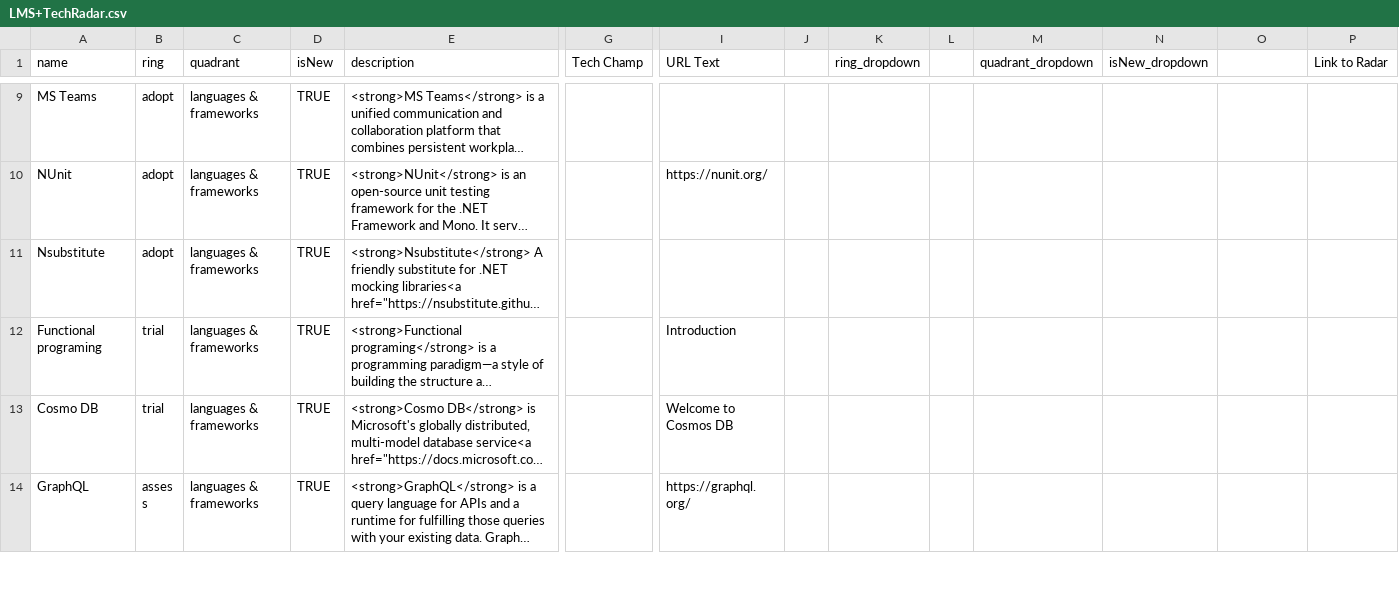
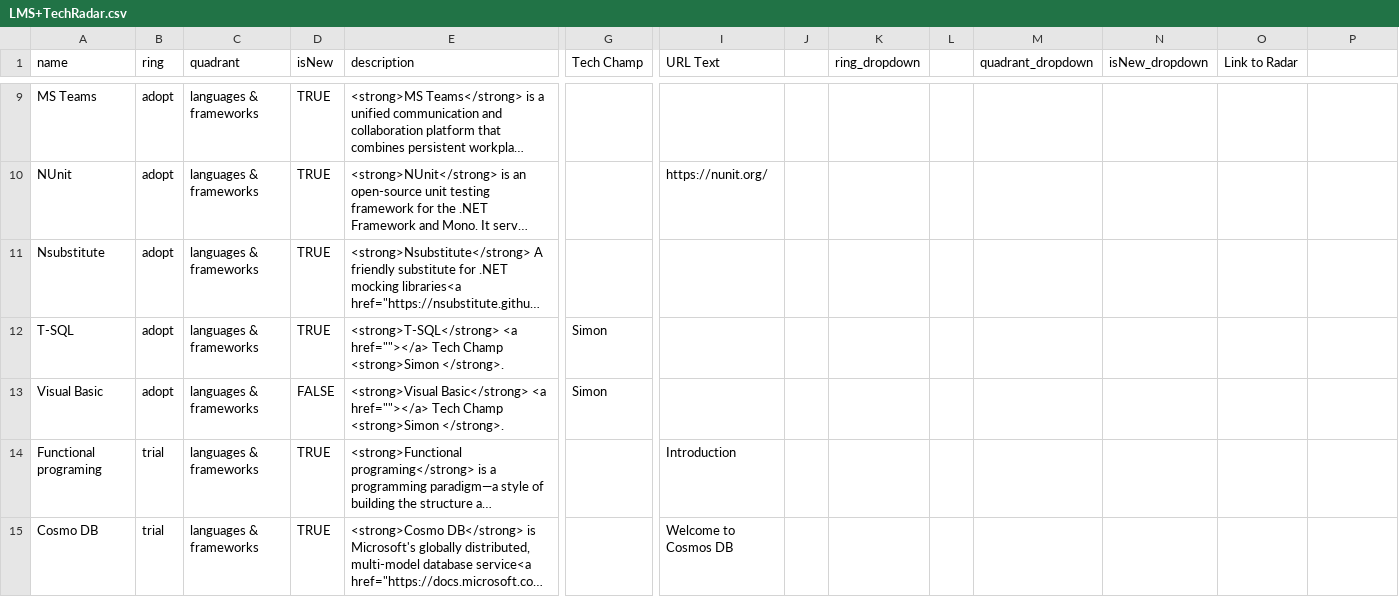
Before and after one commit to M1chael50/LMS-TechRadar, a CSV file: LMS+TechRadar.csv, drawn as a sheet; only a part is shown, gaps mark what is left out; the shorter side is filled out with more unchanged rows; long unchanged cells end in …; rows hold the shown columns only; the diff covers the shown part only; the diff names each change by its address in the sheet, - before the commit and + after, or states it on an @@ line.

Commit message:
MIS Tech Added

```diff
--- a/LMS+TechRadar.csv
+++ b/LMS+TechRadar.csv
-O1: (empty)
+O1: Link to Radar
-P1: Link to Radar
+P1: (empty)
+row 12: T-SQL | adopt | languages & frameworks | TRUE | <strong>T-SQL</strong> <a href=""></a> Tech Champ <strong>Simon </strong>. | Simon
+row 13: Visual Basic | adopt | languages & frameworks | FALSE | <strong>Visual Basic</strong> <a href=""></a> Tech Champ <strong>Simon </strong>. | Simon
```
Also changed, not shown: 12 added rows and 11 edited cells elsewhere in this file.
